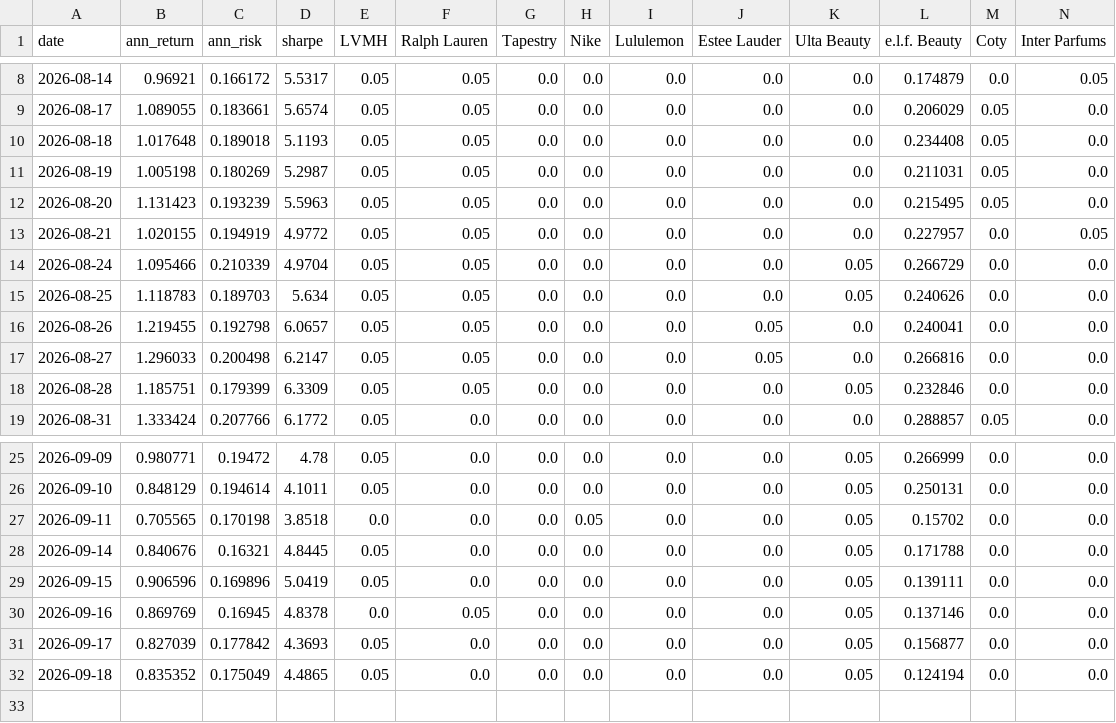
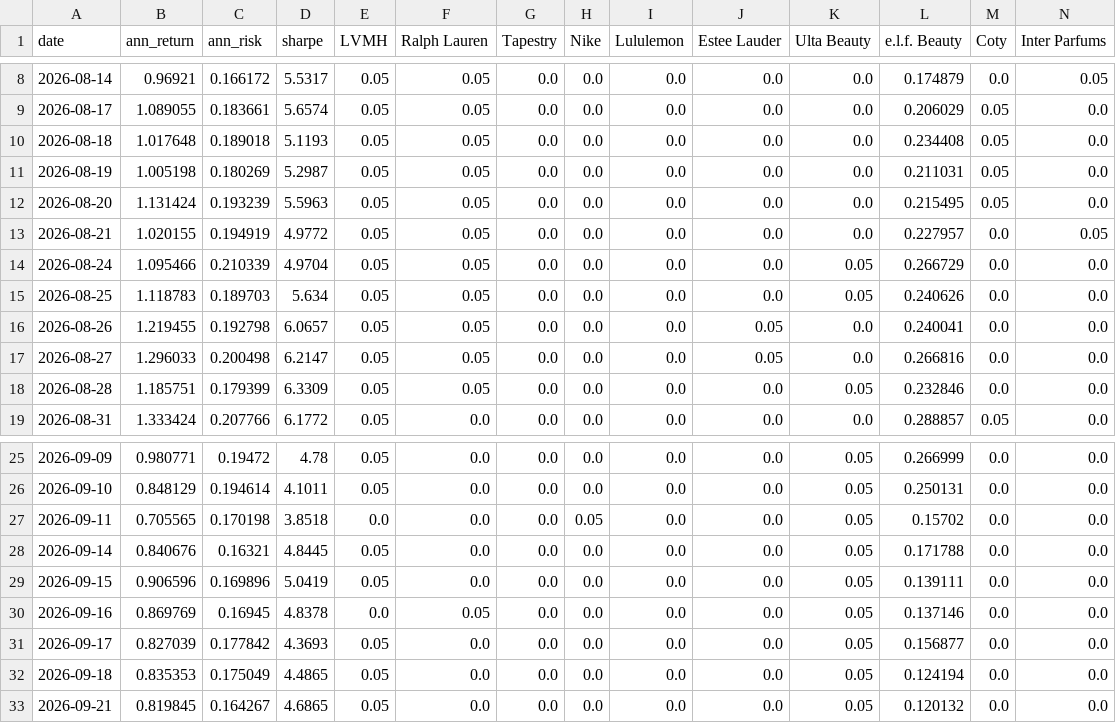
Before and after one commit to RamaAkach/OPIM-5641---Final-Project, a CSV file: results/weight_history.csv, drawn as a sheet; only a part is shown, gaps mark what is left out; rows hold the shown columns only; the diff names each change by its address in the sheet, - before the commit and + after, or states it on an @@ line.

```diff
--- a/results/weight_history.csv
+++ b/results/weight_history.csv
-B12 (ann_return): 1.131423
+B12 (ann_return): 1.131424
-B32 (ann_return): 0.835352
+B32 (ann_return): 0.835353
+row 33: 2026-09-21 | 0.819845 | 0.164267 | 4.6865 | 0.05 | 0.0 | 0.0 | 0.0 | 0.0 | 0.0 | 0.05 | 0.120132 | 0.0 | 0.0
```
Also changed, not shown: results/paper_trading.csv, 7 other files.
